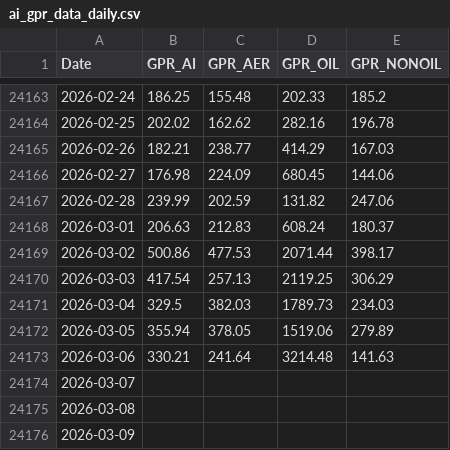
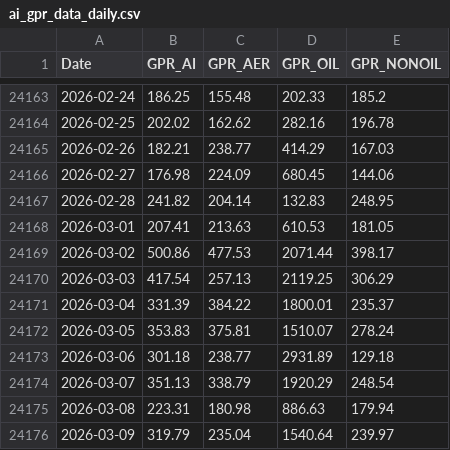
Before and after one commit to iacoviel/iacoviel.github.io, a CSV file: ai_gpr_files/ai_gpr_data_daily.csv, drawn as a sheet; only a part is shown, gaps mark what is left out.

```diff
--- a/ai_gpr_files/ai_gpr_data_daily.csv
+++ b/ai_gpr_files/ai_gpr_data_daily.csv
@@ -24166,11 +24166,11 @@ Date,GPR_AI,GPR_AER,GPR_OIL,GPR_NONOIL
 2026-02-27,176.98,224.09,680.45,144.06
-2026-02-28,239.99,202.59,131.82,247.06
-2026-03-01,206.63,212.83,608.24,180.37
+2026-02-28,241.82,204.14,132.83,248.95
+2026-03-01,207.41,213.63,610.53,181.05
 2026-03-02,500.86,477.53,2071.44,398.17
 2026-03-03,417.54,257.13,2119.25,306.29
-2026-03-04,329.5,382.03,1789.73,234.03
-2026-03-05,355.94,378.05,1519.06,279.89
-2026-03-06,330.21,241.64,3214.48,141.63
-2026-03-07,,,,
-2026-03-08,,,,
-2026-03-09,,,,
+2026-03-04,331.39,384.22,1800.01,235.37
+2026-03-05,353.83,375.81,1510.07,278.24
+2026-03-06,301.18,238.77,2931.89,129.18
+2026-03-07,351.13,338.79,1920.29,248.54
+2026-03-08,223.31,180.98,886.63,179.94
+2026-03-09,319.79,235.04,1540.64,239.97
```
Also changed, not shown: ai_gpr_files/ai_gpr_data_monthly.csv, 2 other files.
